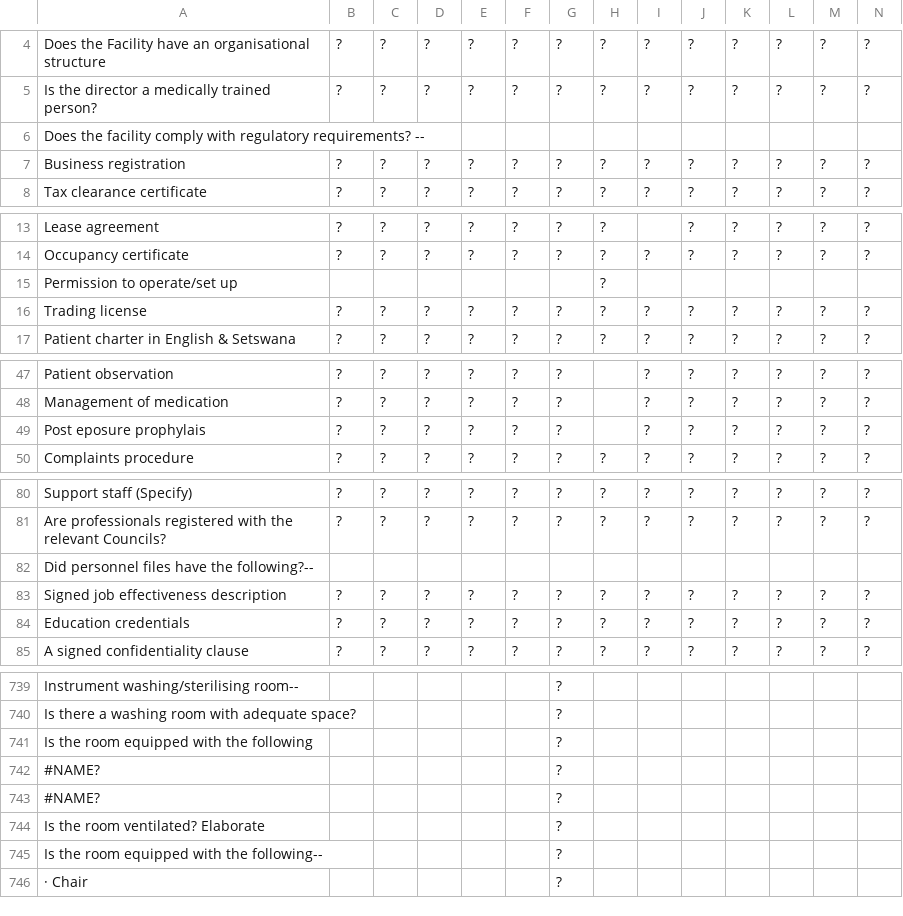
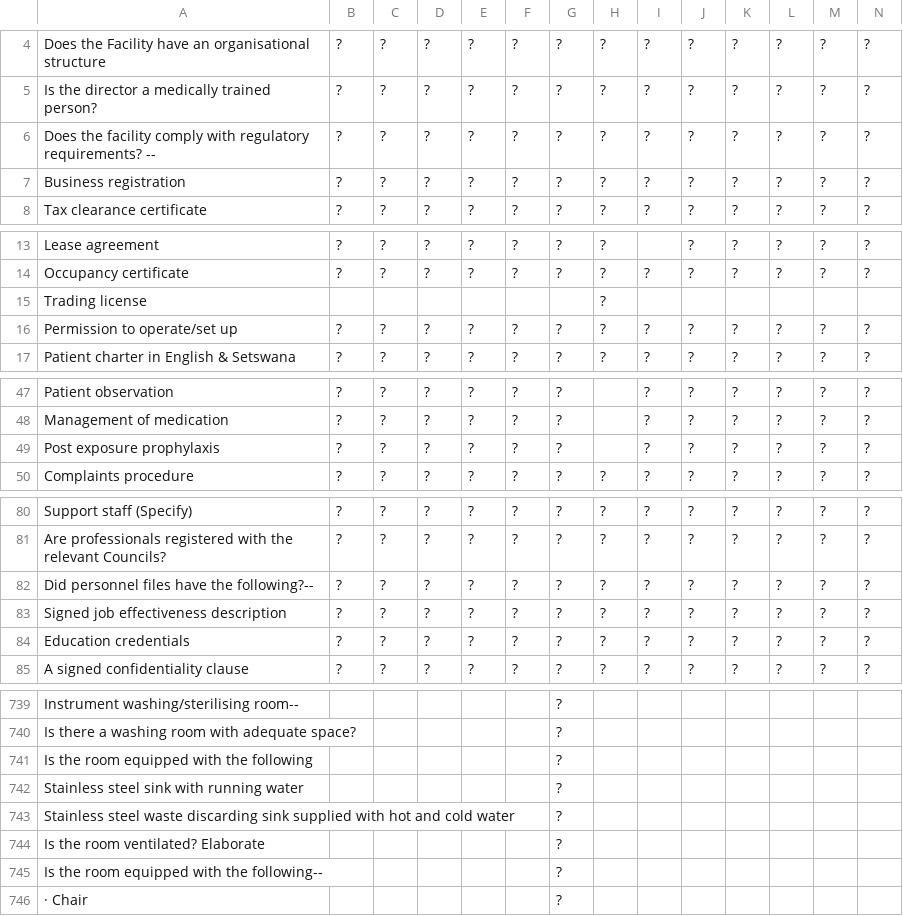
Before and after one commit to nomisrmugisa/pwa-inspectors, a CSV file: src/config/checklist for facilities2.0.csv, drawn as a sheet; only a part is shown, gaps mark what is left out; the diff covers the shown part only.

```diff
--- a/src/config/checklist for facilities2.0.csv
+++ b/src/config/checklist for facilities2.0.csv
@@ -5,3 +5,3 @@ Does the Facility have an organisational structure,?,?,?,?,?,?,?,?,?,?,?,?,?
 Is the director a medically trained person?,?,?,?,?,?,?,?,?,?,?,?,?,?
-Does the facility comply with regulatory requirements? --,,,,,,,,,,,,,
+Does the facility comply with regulatory requirements? --,?,?,?,?,?,?,?,?,?,?,?,?,?
 Business registration,?,?,?,?,?,?,?,?,?,?,?,?,?
@@ -14,4 +14,4 @@ Lease agreement,?,?,?,?,?,?,?,,?,?,?,?,?
 Occupancy certificate,?,?,?,?,?,?,?,?,?,?,?,?,?
-Permission to operate/set up,,,,,,,?,,,,,,
-Trading license,?,?,?,?,?,?,?,?,?,?,?,?,?
+Trading license,,,,,,,?,,,,,,
+Permission to operate/set up,?,?,?,?,?,?,?,?,?,?,?,?,?
 Patient charter in English & Setswana,?,?,?,?,?,?,?,?,?,?,?,?,?
@@ -48,3 +48,3 @@ Patient observation,?,?,?,?,?,?,,?,?,?,?,?,?
 Management of medication,?,?,?,?,?,?,,?,?,?,?,?,?
-Post eposure prophylais,?,?,?,?,?,?,,?,?,?,?,?,?
+Post exposure prophylaxis,?,?,?,?,?,?,,?,?,?,?,?,?
 Complaints procedure,?,?,?,?,?,?,?,?,?,?,?,?,?
@@ -81,3 +81,3 @@ Support staff (Specify),?,?,?,?,?,?,?,?,?,?,?,?,?
 Are professionals registered with the relevant Councils?,?,?,?,?,?,?,?,?,?,?,?,?,?
-Did personnel files have the following?--,,,,,,,,,,,,,
+Did personnel files have the following?--,?,?,?,?,?,?,?,?,?,?,?,?,?
 Signed job effectiveness description,?,?,?,?,?,?,?,?,?,?,?,?,?
@@ -741,4 +741,4 @@ Is there a washing room with adequate space?,,,,,,?,,,,,,,
 Is the room equipped with the following,,,,,,?,,,,,,,
-#NAME?,,,,,,?,,,,,,,
-#NAME?,,,,,,?,,,,,,,
+Stainless steel sink with running water,,,,,,?,,,,,,,
+Stainless steel waste discarding sink supplied with hot and cold water,,,,,,?,,,,,,,
 Is the room ventilated? Elaborate,,,,,,?,,,,,,,
```
Also changed, not shown: 1 edited cell elsewhere in this file, 17 other files.
